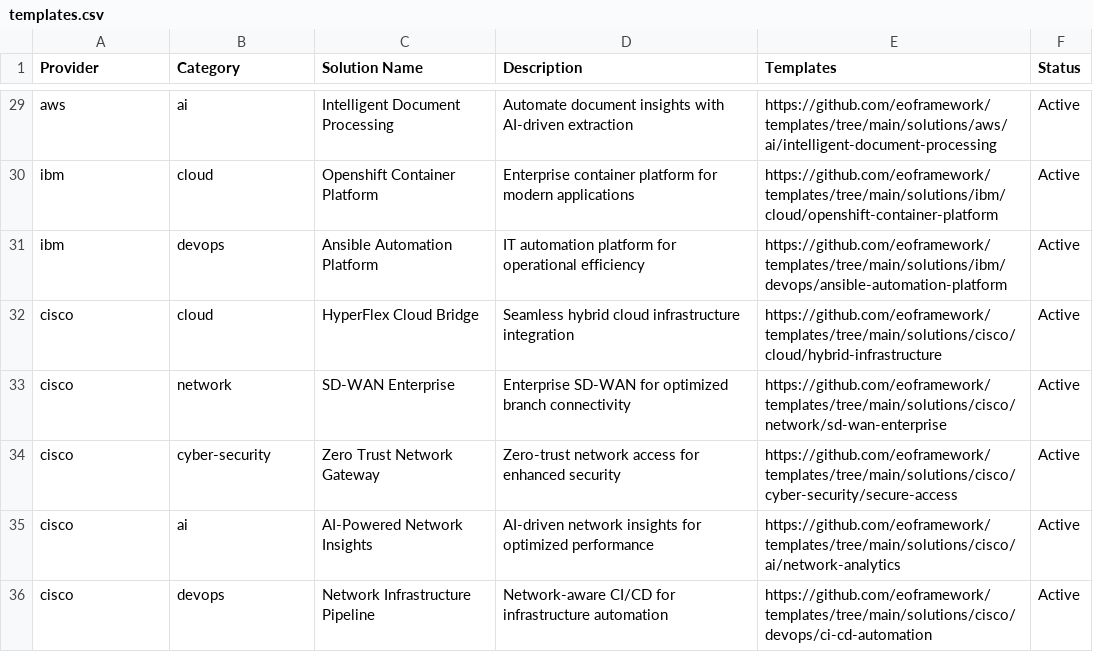
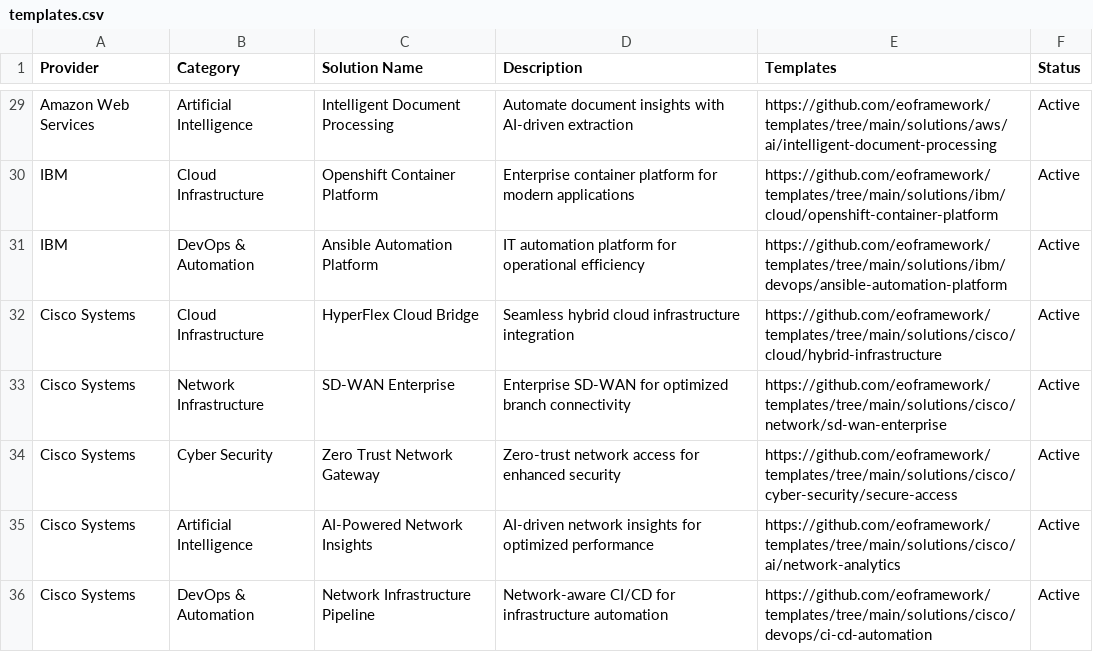
Before and after one commit to eoframework/eof-website, a CSV file: _data/templates.csv, drawn as a sheet; only a part is shown, gaps mark what is left out; the diff covers the shown part only; the diff names each change by its address in the sheet, - before the commit and + after, or states it on an @@ line.

```diff
--- a/_data/templates.csv
+++ b/_data/templates.csv
-A29 (Provider): aws
+A29 (Provider): Amazon Web Services
-B29 (Category): ai
+B29 (Category): Artificial Intelligence
-A30:A31 (Provider): ibm
+A30:A31 (Provider): IBM
-B30 (Category): cloud
+B30 (Category): Cloud Infrastructure
-B31 (Category): devops
+B31 (Category): DevOps & Automation
-A32:A36 (Provider): cisco
+A32:A36 (Provider): Cisco Systems
-B32 (Category): cloud
+B32 (Category): Cloud Infrastructure
-B33 (Category): network
+B33 (Category): Network Infrastructure
-B34 (Category): cyber-security
+B34 (Category): Cyber Security
-B35 (Category): ai
+B35 (Category): Artificial Intelligence
-B36 (Category): devops
+B36 (Category): DevOps & Automation
```
Also changed, not shown: 54 edited cells elsewhere in this file.
